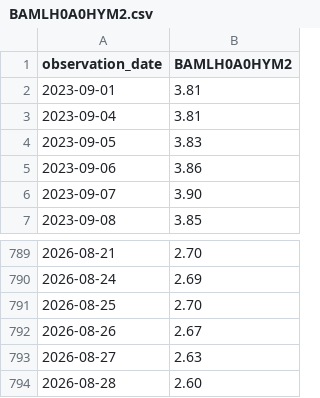
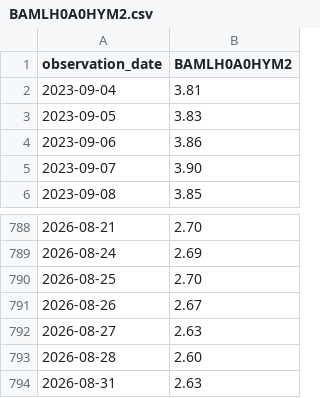
Before and after one commit to barrowsbr/Meus-investimentos-dev, a CSV file: fred/BAMLH0A0HYM2.csv, drawn as a sheet; only a part is shown, gaps mark what is left out.

```diff
--- a/fred/BAMLH0A0HYM2.csv
+++ b/fred/BAMLH0A0HYM2.csv
@@ -1,3 +1,2 @@
 observation_date,BAMLH0A0HYM2
-2023-09-01,3.81
 2023-09-04,3.81
@@ -794 +793,2 @@ observation_date,BAMLH0A0HYM2
 2026-08-28,2.60
+2026-08-31,2.63
```
Also changed, not shown: fred/DFII10.csv, fred/T10Y2Y.csv.
